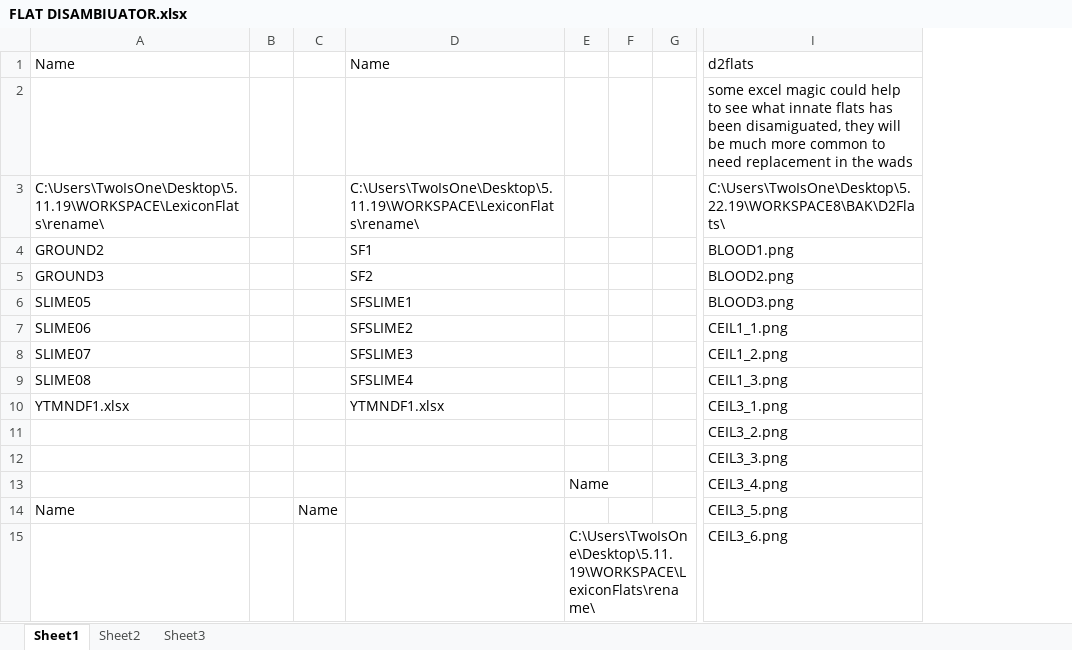
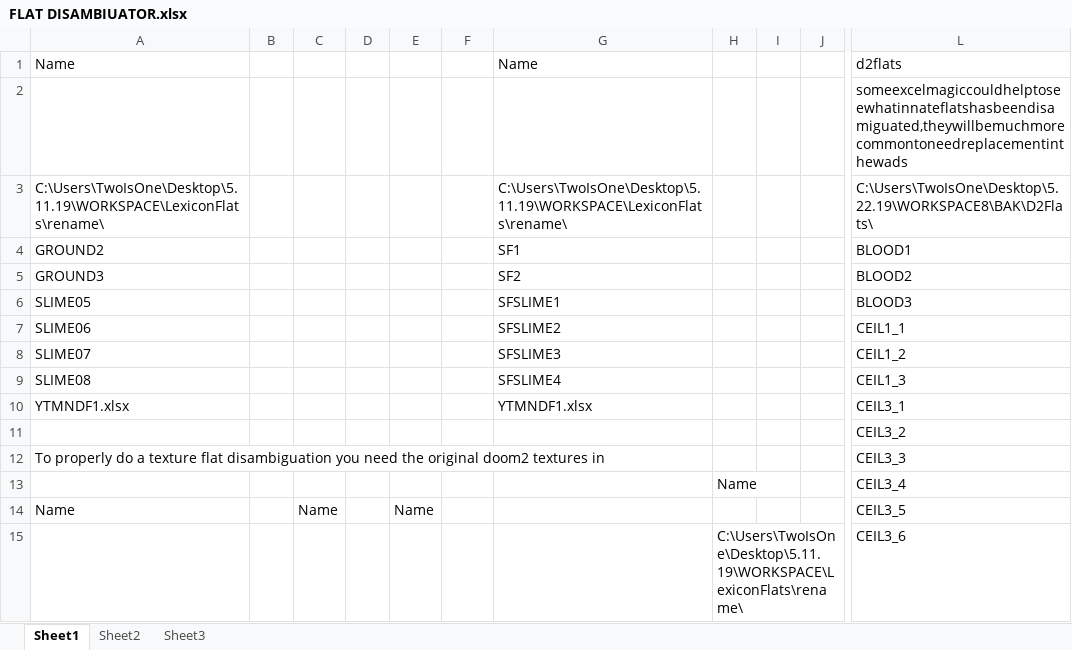
Before and after one commit to Mythotic-Tinker-Station/lexicon, an Excel workbook: pk3/FLAT DISAMBIUATOR.xlsx, sheet Sheet1, drawn as a sheet; only a part is shown, gaps mark what is left out; values as stored, in another font and other column widths than the file's, no borders; removed rows and columns are numbered as before the commit, all else as after; the diff covers the shown part only; the diff names each change by its address in the sheet, - before the commit and + after, or states it on an @@ line.

Commit message:
Phase 1 F/T disambiguation

```diff
--- a/pk3/FLAT DISAMBIUATOR.xlsx (sheet Sheet1)
+++ b/pk3/FLAT DISAMBIUATOR.xlsx (sheet Sheet1)
+column C, row 14: Name
+column D, empty
+column E, row 14: Name
-column F, empty
-column G, empty
+column I, empty
+column J, empty
-column I, rows 1-15: d2flats | some excel magic could help to see what innate flats has been disamiguated, they will be much more common to need replacement in the wads | C:\Users\TwoIsOne\Desktop\5.22.19\WORKSPACE8\BAK\D2Flats\ | BLOOD1.png | BLOOD2.png | BLOOD3.png | CEIL1_1.png | CEIL1_2.png | CEIL1_3.png | CEIL3_1.png | CEIL3_2.png | CEIL3_3.png | CEIL3_4.png | CEIL3_5.png | CEIL3_6.png
+column L, rows 1-15: d2flats | someexcelmagiccouldhelptoseewhatinnateflatshasbeendisamiguated,theywillbemuchmorecommontoneedreplacementinthewads | C:\Users\TwoIsOne\Desktop\5.22.19\WORKSPACE8\BAK\D2Flats\ | BLOOD1 | BLOOD2 | BLOOD3 | CEIL1_1 | CEIL1_2 | CEIL1_3 | CEIL3_1 | CEIL3_2 | CEIL3_3 | CEIL3_4 | CEIL3_5 | CEIL3_6
-A12: (empty)
+A12: To properly do a texture flat disambiguation you need the original doom2 textures in
-F14: Name
+F14: (empty)
```
Also changed, not shown: 23 added rows and 24 edited cells elsewhere in this sheet, 51 other files.
